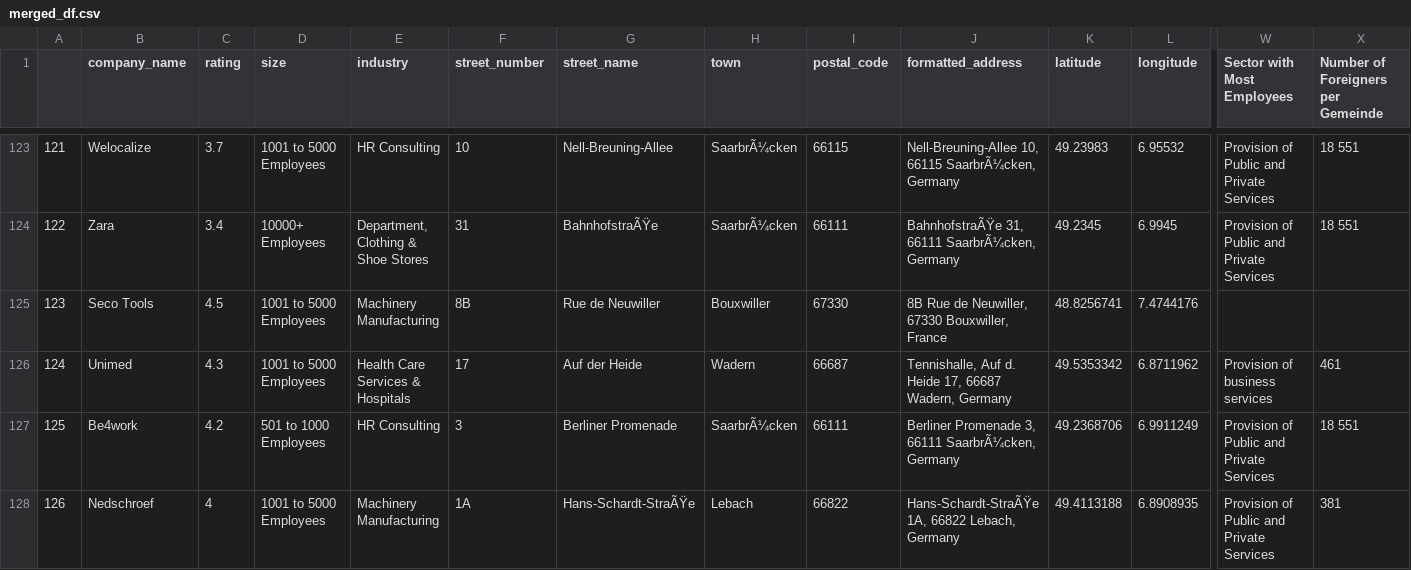
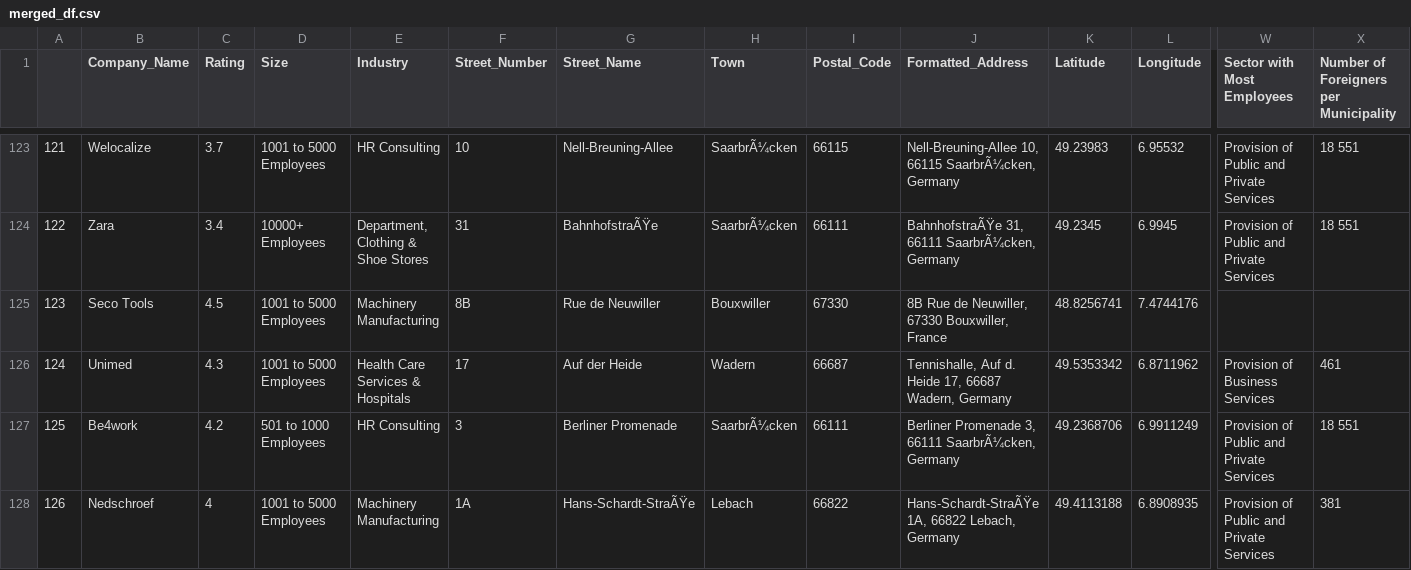
Before and after one commit to itsLuisa/data-science-company-clustering, a CSV file: merged_df.csv, drawn as a sheet; only a part is shown, gaps mark what is left out; the diff names each change by its address in the sheet, - before the commit and + after, or states it on an @@ line.

Commit message:
Add files via upload

```diff
--- a/merged_df.csv
+++ b/merged_df.csv
-B1: company_name
+B1: Company_Name
-C1: rating
+C1: Rating
-D1: size
+D1: Size
-E1: industry
+E1: Industry
-F1: street_number
+F1: Street_Number
-G1: street_name
+G1: Street_Name
-H1: town
+H1: Town
-I1: postal_code
+I1: Postal_Code
-J1: formatted_address
+J1: Formatted_Address
-K1: latitude
+K1: Latitude
-L1: longitude
+L1: Longitude
-X1: Number of Foreigners per Gemeinde
+X1: Number of Foreigners per Municipality
-W126 (Sector with Most Employees): Provision of business services
+W126 (Sector with Most Employees): Provision of Business Services
```
